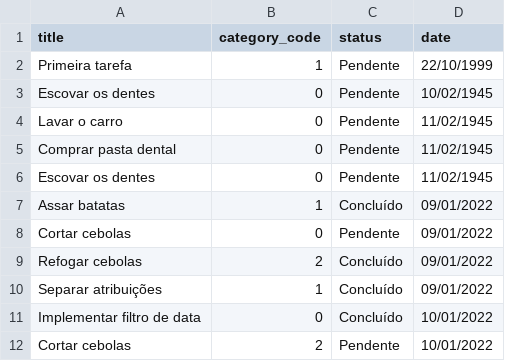
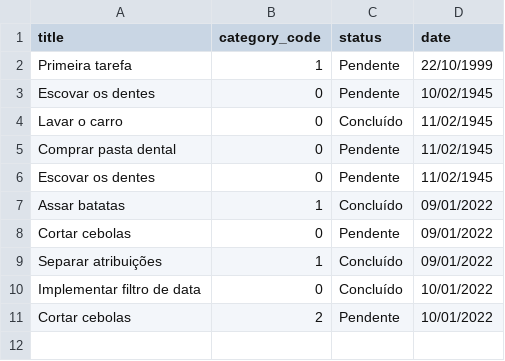
Before and after one commit to hvdomingues/lets-code-todo-list, a CSV file: task_list.csv, drawn as a sheet.

Commit message:
Tabela alterada para novos testes

```diff
--- a/task_list.csv
+++ b/task_list.csv
@@ -3,3 +3,3 @@ Primeira tarefa,1,Pendente,22/10/1999
 Escovar os dentes,0,Pendente,10/02/1945
-Lavar o carro,0,Pendente,11/02/1945
+Lavar o carro,0,Concluído,11/02/1945
 Comprar pasta dental,0,Pendente,11/02/1945
@@ -8,3 +8,2 @@ Assar batatas,1,Concluído,09/01/2022
 Cortar cebolas,0,Pendente,09/01/2022
-Refogar cebolas,2,Concluído,09/01/2022
 Separar atribuições,1,Concluído,09/01/2022
```
